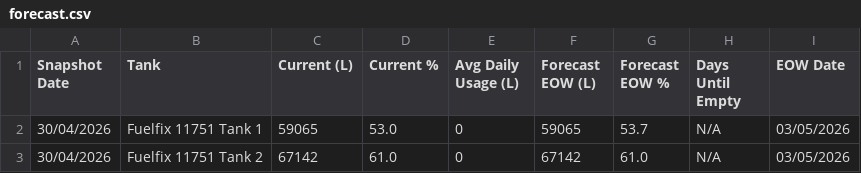
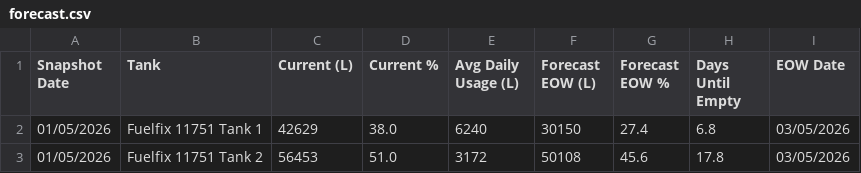
Before and after one commit to neil-noble/NMG, a CSV file: data/forecast.csv, drawn as a sheet.

```diff
--- a/data/forecast.csv
+++ b/data/forecast.csv
@@ -1,3 +1,3 @@
 Snapshot Date,Tank,Current (L),Current %,Avg Daily Usage (L),Forecast EOW (L),Forecast EOW %,Days Until Empty,EOW Date
-30/04/2026,Fuelfix 11751 Tank 1,59065,53.0,0,59065,53.7,N/A,03/05/2026
-30/04/2026,Fuelfix 11751 Tank 2,67142,61.0,0,67142,61.0,N/A,03/05/2026
+01/05/2026,Fuelfix 11751 Tank 1,42629,38.0,6240,30150,27.4,6.8,03/05/2026
+01/05/2026,Fuelfix 11751 Tank 2,56453,51.0,3172,50108,45.6,17.8,03/05/2026
```
Also changed, not shown: data/mom_comparison.csv, data/tank_levels.csv, 1 other file.
